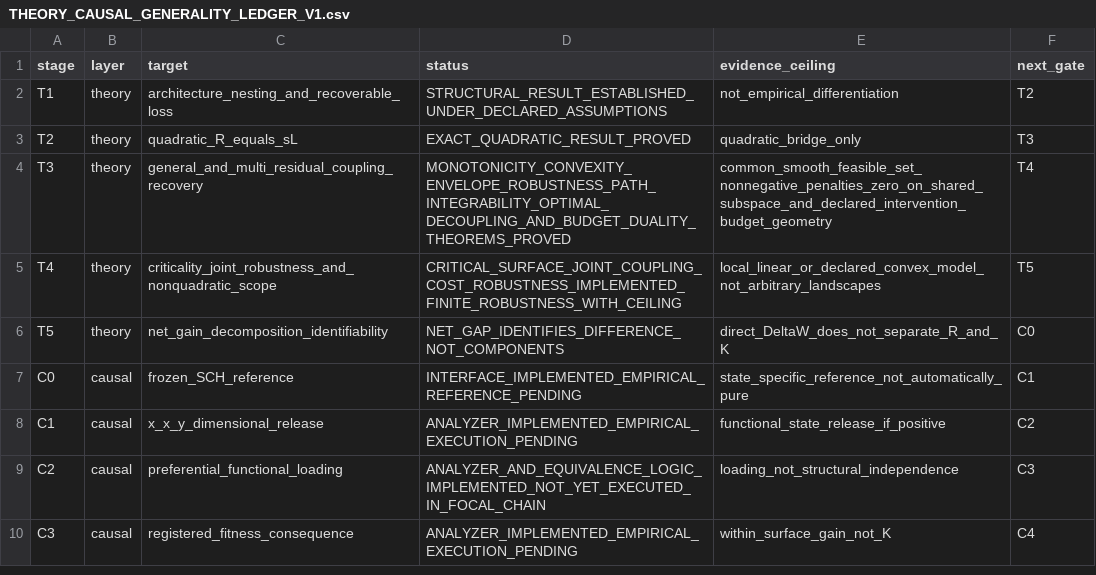
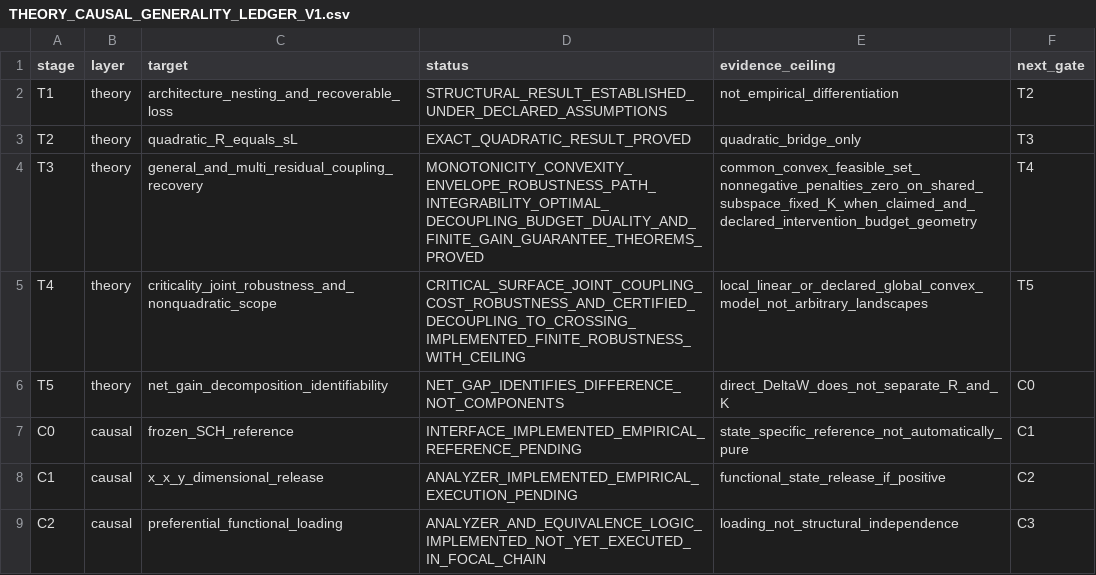
Before and after one commit to zuizui0223/bita, a CSV file: docs/THEORY_CAUSAL_GENERALITY_LEDGER_V1.csv, drawn as a sheet; only a part is shown; the shorter side is filled out with more unchanged rows.

Commit message:
Record finite BITA decoupling guarantees in T ledger

```diff
--- a/docs/THEORY_CAUSAL_GENERALITY_LEDGER_V1.csv
+++ b/docs/THEORY_CAUSAL_GENERALITY_LEDGER_V1.csv
@@ -3,4 +3,4 @@ T1,theory,architecture_nesting_and_recoverable_loss,STRUCTURAL_RESULT_ESTABLISHE
 T2,theory,quadratic_R_equals_sL,EXACT_QUADRATIC_RESULT_PROVED,quadratic_bridge_only,T3
-T3,theory,general_and_multi_residual_coupling_recovery,MONOTONICITY_CONVEXITY_ENVELOPE_ROBUSTNESS_PATH_INTEGRABILITY_OPTIMAL_DECOUPLING_AND_BUDGET_DUALITY_THEOREMS_PROVED,common_smooth_feasible_set_nonnegative_penalties_zero_on_shared_subspace_and_declared_intervention_budget_geometry,T4
-T4,theory,criticality_joint_robustness_and_nonquadratic_scope,CRITICAL_SURFACE_JOINT_COUPLING_COST_ROBUSTNESS_IMPLEMENTED_FINITE_ROBUSTNESS_WITH_CEILING,local_linear_or_declared_convex_model_not_arbitrary_landscapes,T5
+T3,theory,general_and_multi_residual_coupling_recovery,MONOTONICITY_CONVEXITY_ENVELOPE_ROBUSTNESS_PATH_INTEGRABILITY_OPTIMAL_DECOUPLING_BUDGET_DUALITY_AND_FINITE_GAIN_GUARANTEE_THEOREMS_PROVED,common_convex_feasible_set_nonnegative_penalties_zero_on_shared_subspace_fixed_K_when_claimed_and_declared_intervention_budget_geometry,T4
+T4,theory,criticality_joint_robustness_and_nonquadratic_scope,CRITICAL_SURFACE_JOINT_COUPLING_COST_ROBUSTNESS_AND_CERTIFIED_DECOUPLING_TO_CROSSING_IMPLEMENTED_FINITE_ROBUSTNESS_WITH_CEILING,local_linear_or_declared_global_convex_model_not_arbitrary_landscapes,T5
 T5,theory,net_gain_decomposition_identifiability,NET_GAP_IDENTIFIES_DIFFERENCE_NOT_COMPONENTS,direct_DeltaW_does_not_separate_R_and_K,C0
```
